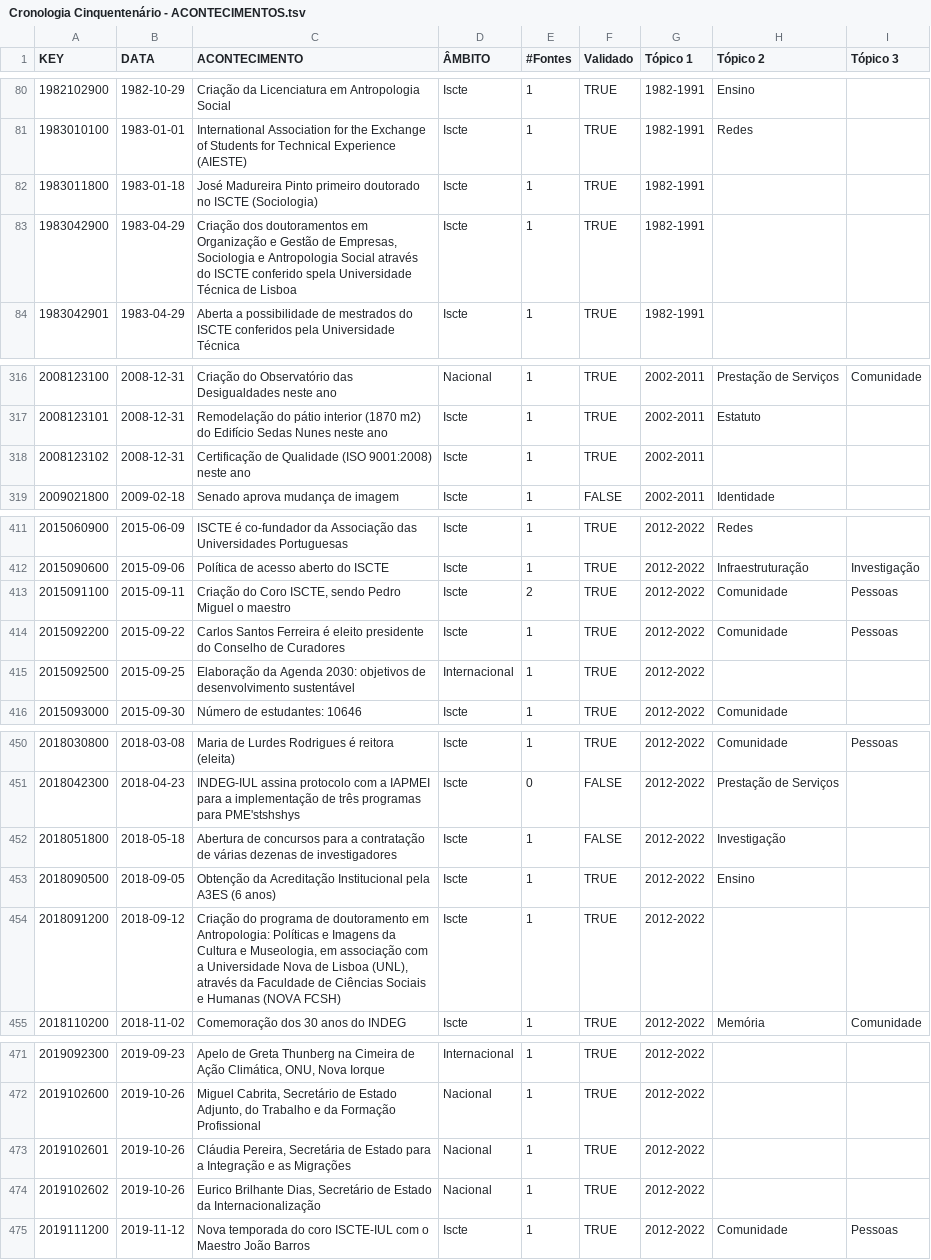
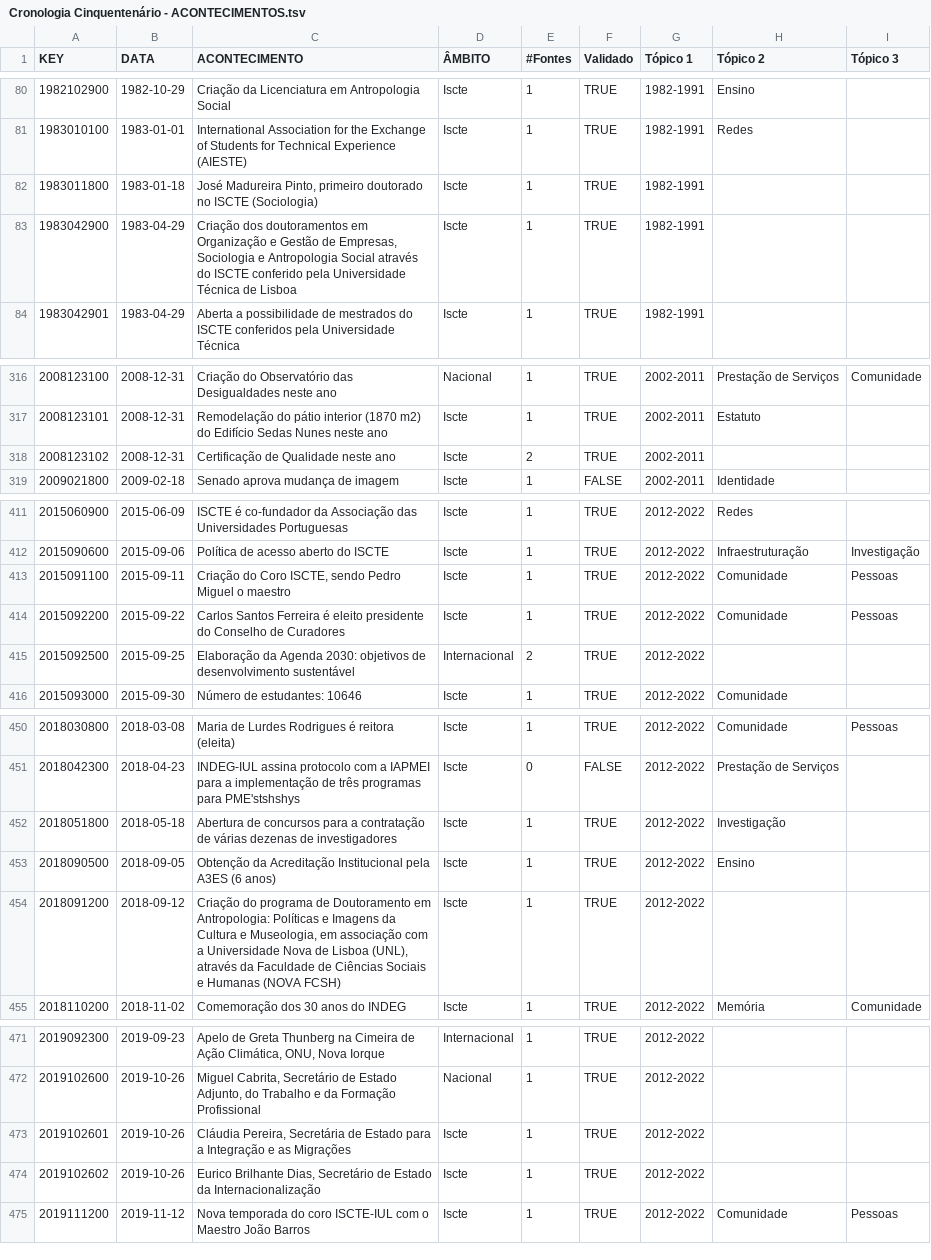
Before and after one commit to quasarresearchgroup/iscte50anos-server, a TSV file: iscte50anos/__scripts/files/Cronologia Cinquentenário - ACONTECIMENTOS.tsv, drawn as a sheet; only a part is shown, gaps mark what is left out; the diff covers the shown part only.

```diff
--- a/iscte50anos/__scripts/files/Cronologia Cinquentenário - ACONTECIMENTOS.tsv
+++ b/iscte50anos/__scripts/files/Cronologia Cinquentenário - ACONTECIMENTOS.tsv
@@ -81,4 +81,4 @@ KEY	DATA	ACONTECIMENTO	ÂMBITO	#Fontes	Validado	Tópico 1 	Tópico 2	Tópico 3
 1983010100	1983-01-01	International Association for the Exchange of Students for Technical Experience (AIESTE)	Iscte	1	TRUE	1982-1991	Redes	
-1983011800	1983-01-18	José Madureira Pinto primeiro doutorado no ISCTE (Sociologia)	Iscte	1	TRUE	1982-1991		
-1983042900	1983-04-29	Criação dos doutoramentos em Organização e Gestão de Empresas, Sociologia e Antropologia Social através do ISCTE conferido spela Universidade Técnica de Lisboa	Iscte	1	TRUE	1982-1991		
+1983011800	1983-01-18	José Madureira Pinto, primeiro doutorado no ISCTE (Sociologia)	Iscte	1	TRUE	1982-1991		
+1983042900	1983-04-29	Criação dos doutoramentos em Organização e Gestão de Empresas, Sociologia e Antropologia Social através do ISCTE conferido pela Universidade Técnica de Lisboa	Iscte	1	TRUE	1982-1991		
 1983042901	1983-04-29	Aberta a possibilidade de mestrados do ISCTE conferidos pela Universidade Técnica	Iscte	1	TRUE	1982-1991		
@@ -317,3 +317,3 @@ KEY	DATA	ACONTECIMENTO	ÂMBITO	#Fontes	Validado	Tópico 1 	Tópico 2	Tópico 3
 2008123101	2008-12-31	Remodelação do pátio interior (1870 m2) do Edifício Sedas Nunes neste ano	Iscte	1	TRUE	2002-2011	Estatuto	
-2008123102	2008-12-31	Certificação de Qualidade (ISO 9001:2008) neste ano	Iscte	1	TRUE	2002-2011		
+2008123102	2008-12-31	Certificação de Qualidade neste ano	Iscte	2	TRUE	2002-2011		
 2009021800	2009-02-18	 Senado aprova mudança de imagem	Iscte	1	FALSE	2002-2011	Identidade	
@@ -412,5 +412,5 @@ KEY	DATA	ACONTECIMENTO	ÂMBITO	#Fontes	Validado	Tópico 1 	Tópico 2	Tópico 3
 2015090600	2015-09-06	Política de acesso aberto do ISCTE	Iscte	1	TRUE	2012-2022	Infraestruturação	Investigação
-2015091100	2015-09-11	Criação do Coro ISCTE, sendo Pedro Miguel o maestro	Iscte	2	TRUE	2012-2022	Comunidade	Pessoas
+2015091100	2015-09-11	Criação do Coro ISCTE, sendo Pedro Miguel o maestro	Iscte	1	TRUE	2012-2022	Comunidade	Pessoas
 2015092200	2015-09-22	Carlos Santos Ferreira é eleito presidente do Conselho de Curadores 	Iscte	1	TRUE	2012-2022	Comunidade	Pessoas
-2015092500	2015-09-25	Elaboração da Agenda 2030: objetivos de desenvolvimento sustentável	Internacional	1	TRUE	2012-2022		
+2015092500	2015-09-25	Elaboração da Agenda 2030: objetivos de desenvolvimento sustentável	Internacional	2	TRUE	2012-2022		
 2015093000	2015-09-30	Número de estudantes: 10646	Iscte	1	TRUE	2012-2022	Comunidade	
@@ -451,5 +451,5 @@ KEY	DATA	ACONTECIMENTO	ÂMBITO	#Fontes	Validado	Tópico 1 	Tópico 2	Tópico 3
 2018042300	2018-04-23	INDEG-IUL assina protocolo com a IAPMEI para a implementação de três programas para PME'stshshys	Iscte	0	FALSE	2012-2022	Prestação de Serviços	
-2018051800	2018-05-18	Abertura de concursos para a contratação de várias dezenas de investigadores	Iscte	1	FALSE	2012-2022	Investigação	
+2018051800	2018-05-18	Abertura de concursos para a contratação de várias dezenas de investigadores	Iscte	1	TRUE	2012-2022	Investigação	
 2018090500	2018-09-05	Obtenção da Acreditação Institucional pela A3ES (6 anos)	Iscte	1	TRUE	2012-2022	Ensino	
-2018091200	2018-09-12	Criação do programa de doutoramento em Antropologia: Políticas e Imagens da Cultura e Museologia, em associação com a Universidade Nova de Lisboa (UNL), através da Faculdade de Ciências Sociais e Humanas (NOVA FCSH)	Iscte	1	TRUE	2012-2022		
+2018091200	2018-09-12	Criação do programa de Doutoramento em Antropologia: Políticas e Imagens da Cultura e Museologia, em associação com a Universidade Nova de Lisboa (UNL), através da Faculdade de Ciências Sociais e Humanas (NOVA FCSH)	Iscte	1	TRUE	2012-2022		
 2018110200	2018-11-02	Comemoração dos 30 anos do INDEG	Iscte	1	TRUE	2012-2022	Memória	Comunidade
@@ -472,4 +472,4 @@ KEY	DATA	ACONTECIMENTO	ÂMBITO	#Fontes	Validado	Tópico 1 	Tópico 2	Tópico 3
 2019102600	2019-10-26	Miguel Cabrita, Secretário de Estado Adjunto, do Trabalho e da Formação Profissional	Nacional	1	TRUE	2012-2022		
-2019102601	2019-10-26	Cláudia Pereira, Secretária de Estado para a Integração e as Migrações	Nacional	1	TRUE	2012-2022		
-2019102602	2019-10-26	Eurico Brilhante Dias, Secretário de Estado da Internacionalização	Nacional	1	TRUE	2012-2022		
+2019102601	2019-10-26	Cláudia Pereira, Secretária de Estado para a Integração e as Migrações	Iscte	1	TRUE	2012-2022		
+2019102602	2019-10-26	Eurico Brilhante Dias, Secretário de Estado da Internacionalização	Iscte	1	TRUE	2012-2022		
 2019111200	2019-11-12	Nova temporada do coro ISCTE-IUL com o Maestro João Barros	Iscte	1	TRUE	2012-2022	Comunidade	Pessoas
```
Also changed, not shown: 1 added row, 2 removed rows and 18 edited cells elsewhere in this file, 4 other files.
